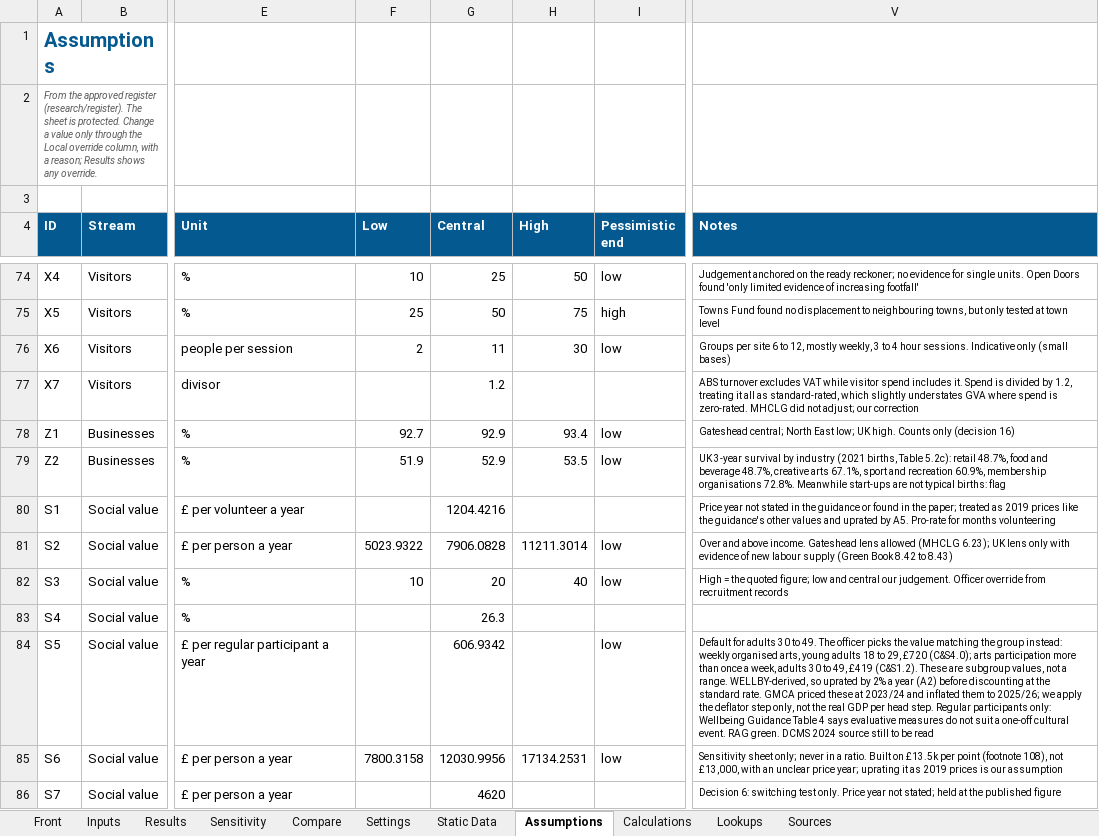
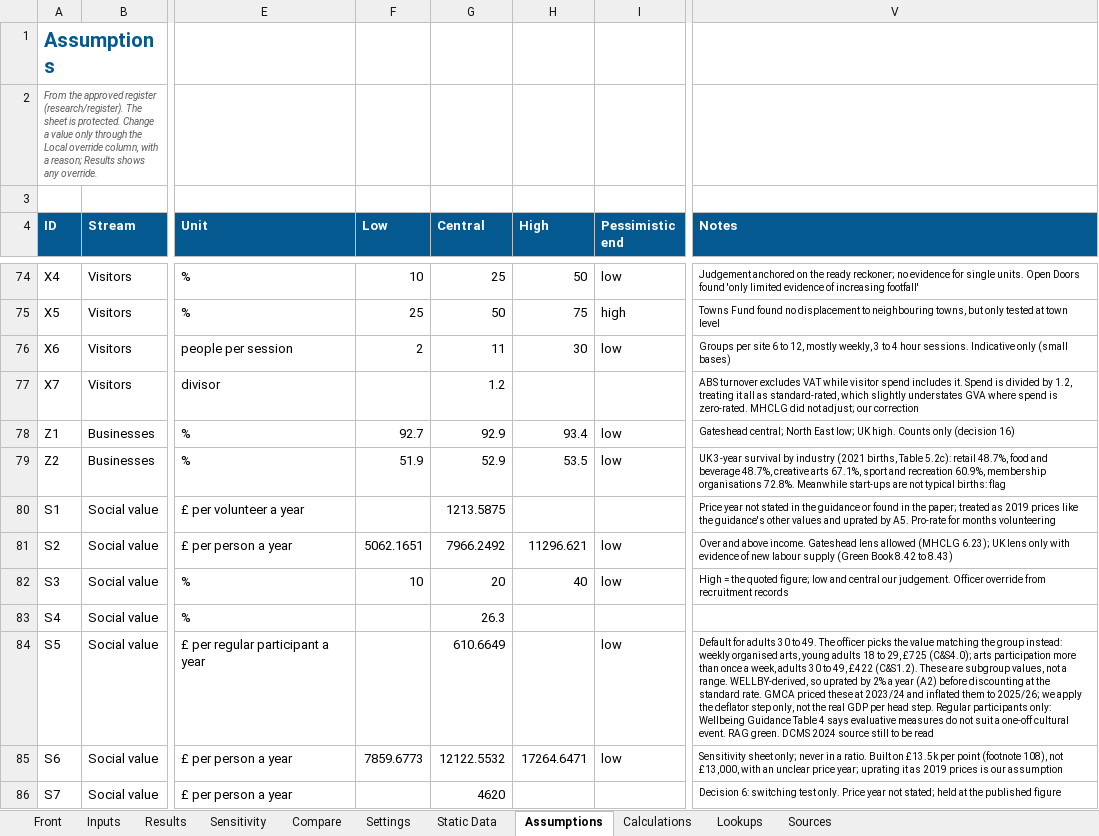
Before and after one commit to NAdamsGHC/Economic-Intelligence, an Excel workbook: business-industry-trade/meanwhile-use-value-model-worked-example.xlsx, sheet Assumptions, drawn as a sheet; only a part is shown, gaps mark what is left out; values as stored, in another font and other column widths than the file's, no borders; the diff covers the shown part only; the diff names each change by its address in the sheet, - before the commit and + after, or states it on an @@ line.

```diff
--- a/business-industry-trade/meanwhile-use-value-model-worked-example.xlsx (sheet Assumptions)
+++ b/business-industry-trade/meanwhile-use-value-model-worked-example.xlsx (sheet Assumptions)
-G80 (Central): 1204.4216
+G80 (Central): 1213.5875
-F81 (Low): 5023.9322
+F81 (Low): 5062.1651
-G81 (Central): 7906.0828
+G81 (Central): 7966.2492
-H81 (High): 11211.3014
+H81 (High): 11296.621
-G84 (Central): 606.9342
+G84 (Central): 610.6649
-V84 (Notes): …to 29, £720 (C&S4.0); arts participation more than once a week, adults 30 to 49, £419 (C&S1.2). These…
+V84 (Notes): …to 29, £725 (C&S4.0); arts participation more than once a week, adults 30 to 49, £422 (C&S1.2). These…
-F85 (Low): 7800.3158
+F85 (Low): 7859.6773
-G85 (Central): 12030.9956
+G85 (Central): 12122.5532
-H85 (High): 17134.2531
+H85 (High): 17264.6471
```
Also changed, not shown: 47 edited cells elsewhere in this sheet, sheet Calculations, sheet Inputs, sheet Compare, sheet Results, sheet Front, sheet Sensitivity, 2 more sheets, hidden cells, business-industry-trade/meanwhile-use-value-model.xlsx, 4 other files.
